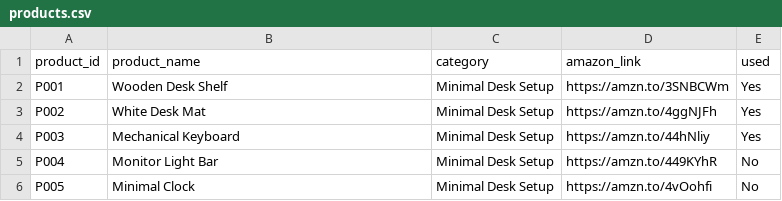
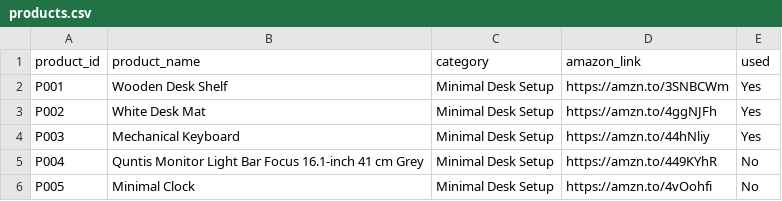
Before and after one commit to MOONLIGHT-sou/amazon-desk-setup-automation, a CSV file: products.csv, drawn as a sheet.

Commit message:
Freeze verified P004 product identity

```diff
--- a/products.csv
+++ b/products.csv
@@ -4,3 +4,3 @@ P002,White Desk Mat,Minimal Desk Setup,https://amzn.to/4ggNJFh,Yes
 P003,Mechanical Keyboard,Minimal Desk Setup,https://amzn.to/44hNliy,Yes
-P004,Monitor Light Bar,Minimal Desk Setup,https://amzn.to/449KYhR,No
+P004,Quntis Monitor Light Bar Focus 16.1-inch 41 cm Grey,Minimal Desk Setup,https://amzn.to/449KYhR,No
 P005,Minimal Clock,Minimal Desk Setup,https://amzn.to/4vOohfi,No
```
